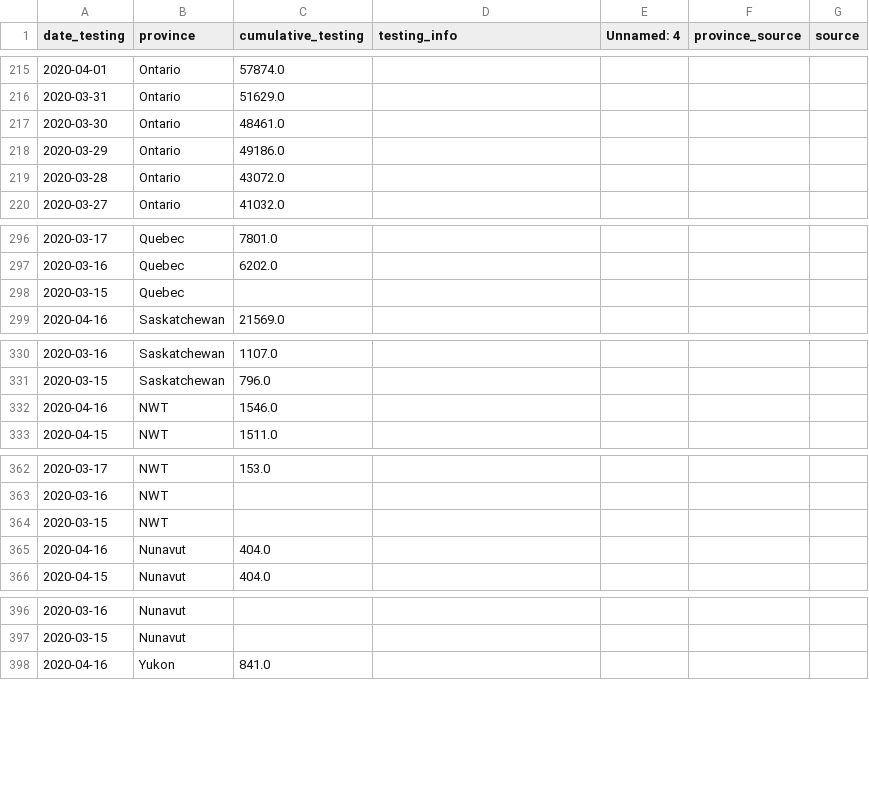
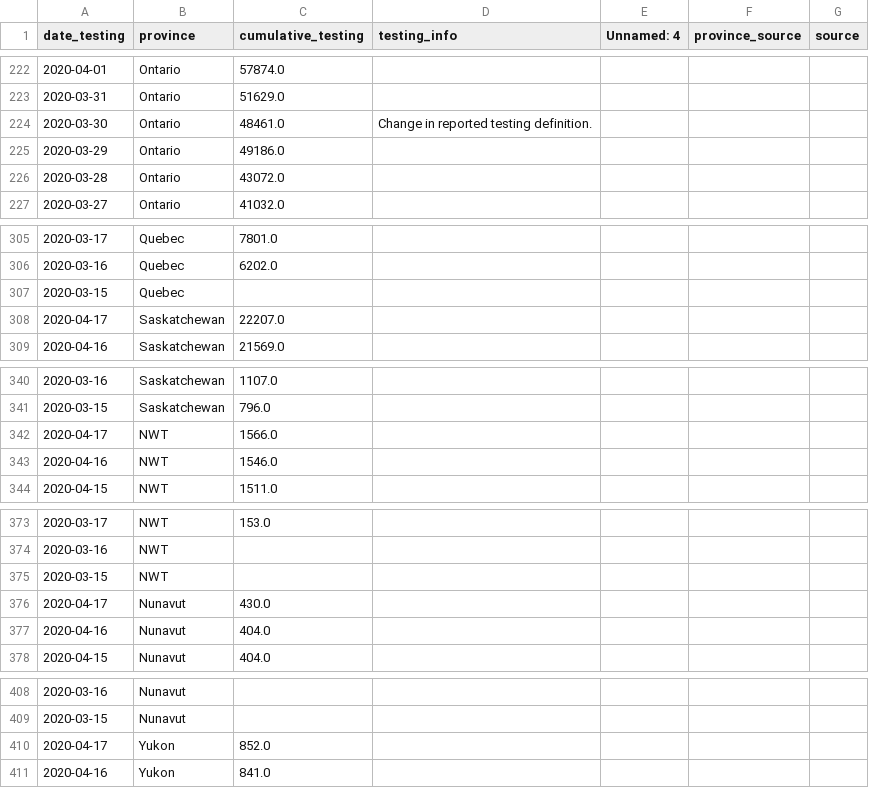
Before and after one commit to nickbent/covid-quebec-ontario, a CSV file: data/Canada/UofT_testing.csv, drawn as a sheet; only a part is shown, gaps mark what is left out; the diff covers the shown part only.

```diff
--- a/data/Canada/UofT_testing.csv
+++ b/data/Canada/UofT_testing.csv
@@ -216,3 +223,3 @@ date_testing,province,cumulative_testing,testing_info,Unnamed: 4,province_source
 2020-03-31,Ontario,51629.0,,,,
-2020-03-30,Ontario,48461.0,,,,
+2020-03-30,Ontario,48461.0,Change in reported testing definition.,,,
 2020-03-29,Ontario,49186.0,,,,
@@ -298,2 +307,3 @@ date_testing,province,cumulative_testing,testing_info,Unnamed: 4,province_source
 2020-03-15,Quebec,,,,,
+2020-04-17,Saskatchewan,22207.0,,,,
 2020-04-16,Saskatchewan,21569.0,,,,
@@ -331,2 +341,3 @@ date_testing,province,cumulative_testing,testing_info,Unnamed: 4,province_source
 2020-03-15,Saskatchewan,796.0,,,,
+2020-04-17,NWT,1566.0,,,,
 2020-04-16,NWT,1546.0,,,,
@@ -364,2 +375,3 @@ date_testing,province,cumulative_testing,testing_info,Unnamed: 4,province_source
 2020-03-15,NWT,,,,,
+2020-04-17,Nunavut,430.0,,,,
 2020-04-16,Nunavut,404.0,,,,
@@ -397,2 +409,3 @@ date_testing,province,cumulative_testing,testing_info,Unnamed: 4,province_source
 2020-03-15,Nunavut,,,,,
+2020-04-17,Yukon,852.0,,,,
 2020-04-16,Yukon,841.0,,,,
```
Also changed, not shown: 9 added rows and 26 edited cells elsewhere in this file, data/Canada/GC.csv, data/Canada/JHU_cases.csv, 31 other files.
